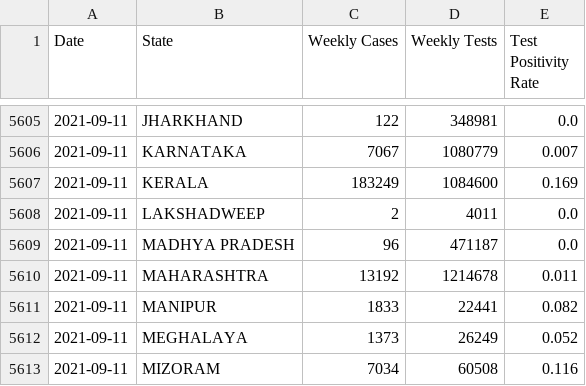
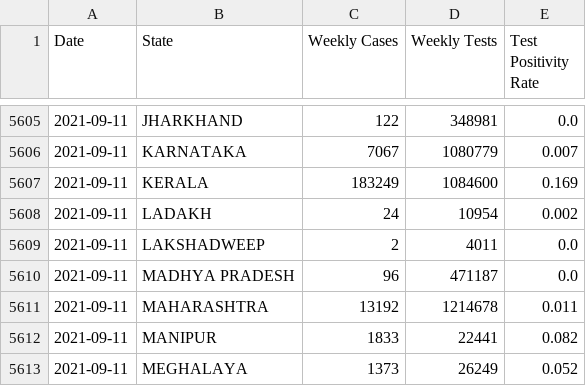
Before and after one commit to priva13/Covid-19_Bharat_records, a CSV file: statedata.csv, drawn as a sheet; only a part is shown, gaps mark what is left out; the shorter side is filled out with more unchanged rows.

```diff
--- a/statedata.csv
+++ b/statedata.csv
@@ -5607,2 +5607,3 @@ Date,State,Weekly Cases,Weekly Tests,Test Positivity Rate
 2021-09-11,KERALA,183249,1084600,0.169
+2021-09-11,LADAKH,24,10954,0.002
 2021-09-11,LAKSHADWEEP,2,4011,0.0
```
